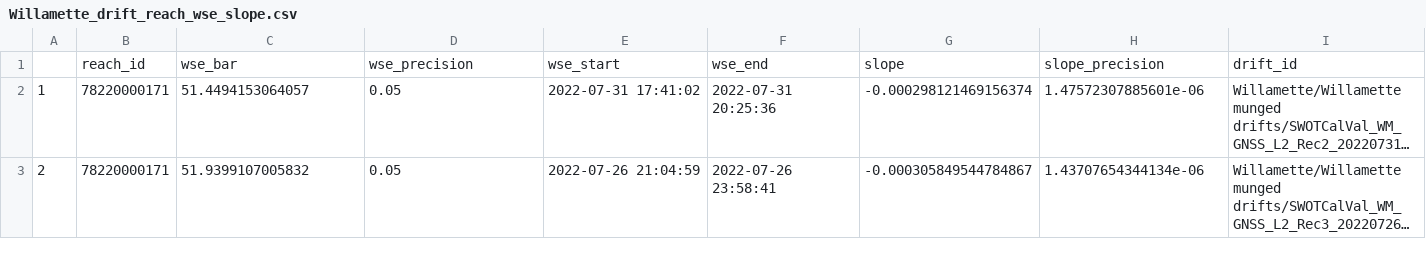
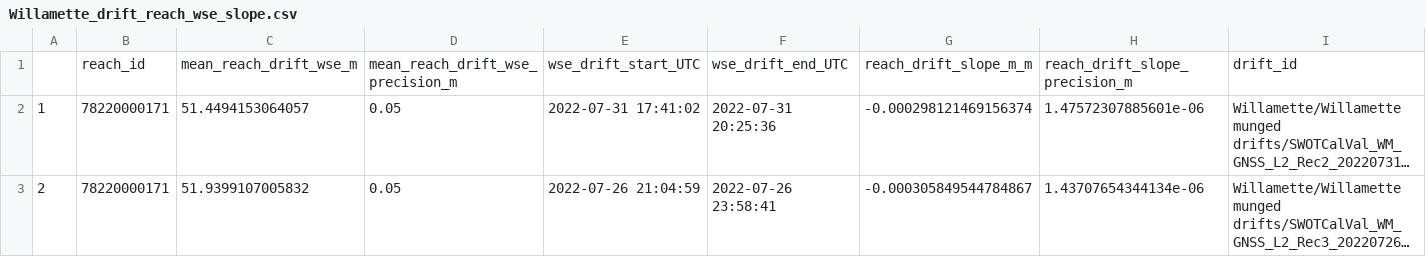
Before and after one commit to cjgleason/calval_toolbox, a CSV file: Willamette/SWORD products/reach/Willamette_drift_reach_wse_slope.csv, drawn as a sheet; long unchanged cells end in …; removed rows and columns are numbered as before the commit, all else as after; the diff names each change by its address in the sheet, - before the commit and + after, or states it on an @@ line.

```diff
--- a/Willamette/SWORD products/reach/Willamette_drift_reach_wse_slope.csv
+++ b/Willamette/SWORD products/reach/Willamette_drift_reach_wse_slope.csv
-row 1:  | reach_id | wse_bar | wse_precision | wse_start | wse_end | slope | slope_precision | drift_id
+row 1:  | reach_id | mean_reach_drift_wse_m | mean_reach_drift_wse_precision_m | wse_drift_start_UTC | wse_drift_end_UTC | reach_drift_slope_m_m | reach_drift_slope_precision_m | drift_id
```
Also changed, not shown: Willamette/SWORD products/node/Willamette_PT_node_wse.csv, Willamette/SWORD products/node/Willamette_drift_node_wses.csv, 7 other files.
